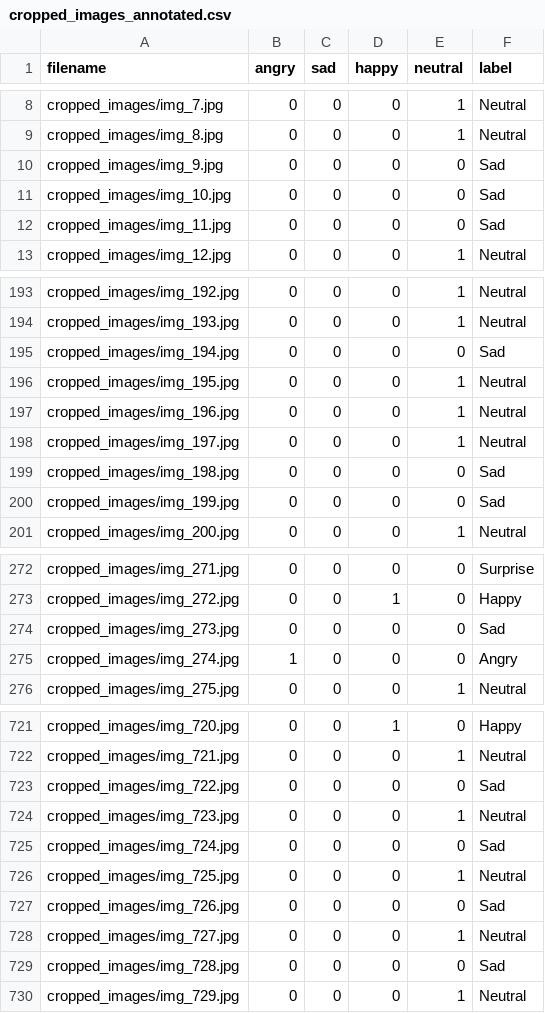
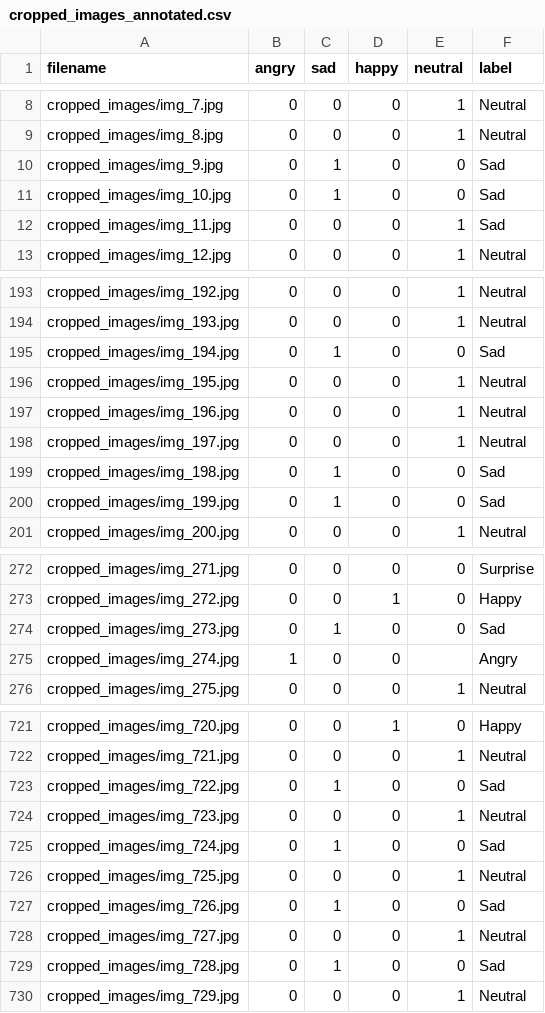
Before and after one commit to agnivchtj/dsp_project, a CSV file: cropped_images_annotated.csv, drawn as a sheet; only a part is shown, gaps mark what is left out; the diff covers the shown part only.

```diff
--- a/cropped_images_annotated.csv
+++ b/cropped_images_annotated.csv
@@ -9,5 +9,5 @@ cropped_images/img_7.jpg,0,0,0,1,Neutral
 cropped_images/img_8.jpg,0,0,0,1,Neutral
-cropped_images/img_9.jpg,0,0,0,0,Sad
-cropped_images/img_10.jpg,0,0,0,0,Sad
-cropped_images/img_11.jpg,0,0,0,0,Sad
+cropped_images/img_9.jpg,0,1,0,0,Sad
+cropped_images/img_10.jpg,0,1,0,0,Sad
+cropped_images/img_11.jpg,0,0,0,1,Sad
 cropped_images/img_12.jpg,0,0,0,1,Neutral
@@ -194,3 +194,3 @@ cropped_images/img_192.jpg,0,0,0,1,Neutral
 cropped_images/img_193.jpg,0,0,0,1,Neutral
-cropped_images/img_194.jpg,0,0,0,0,Sad
+cropped_images/img_194.jpg,0,1,0,0,Sad
 cropped_images/img_195.jpg,0,0,0,1,Neutral
@@ -198,4 +198,4 @@ cropped_images/img_196.jpg,0,0,0,1,Neutral
 cropped_images/img_197.jpg,0,0,0,1,Neutral
-cropped_images/img_198.jpg,0,0,0,0,Sad
-cropped_images/img_199.jpg,0,0,0,0,Sad
+cropped_images/img_198.jpg,0,1,0,0,Sad
+cropped_images/img_199.jpg,0,1,0,0,Sad
 cropped_images/img_200.jpg,0,0,0,1,Neutral
@@ -273,4 +273,4 @@ cropped_images/img_271.jpg,0,0,0,0,Surprise
 cropped_images/img_272.jpg,0,0,1,0,Happy
-cropped_images/img_273.jpg,0,0,0,0,Sad
-cropped_images/img_274.jpg,1,0,0,0,Angry
+cropped_images/img_273.jpg,0,1,0,0,Sad
+cropped_images/img_274.jpg,1,0,0,,Angry
 cropped_images/img_275.jpg,0,0,0,1,Neutral
@@ -722,9 +722,9 @@ cropped_images/img_720.jpg,0,0,1,0,Happy
 cropped_images/img_721.jpg,0,0,0,1,Neutral
-cropped_images/img_722.jpg,0,0,0,0,Sad
+cropped_images/img_722.jpg,0,1,0,0,Sad
 cropped_images/img_723.jpg,0,0,0,1,Neutral
-cropped_images/img_724.jpg,0,0,0,0,Sad
+cropped_images/img_724.jpg,0,1,0,0,Sad
 cropped_images/img_725.jpg,0,0,0,1,Neutral
-cropped_images/img_726.jpg,0,0,0,0,Sad
+cropped_images/img_726.jpg,0,1,0,0,Sad
 cropped_images/img_727.jpg,0,0,0,1,Neutral
-cropped_images/img_728.jpg,0,0,0,0,Sad
+cropped_images/img_728.jpg,0,1,0,0,Sad
 cropped_images/img_729.jpg,0,0,0,1,Neutral
```
Also changed, not shown: 42 edited cells elsewhere in this file.
